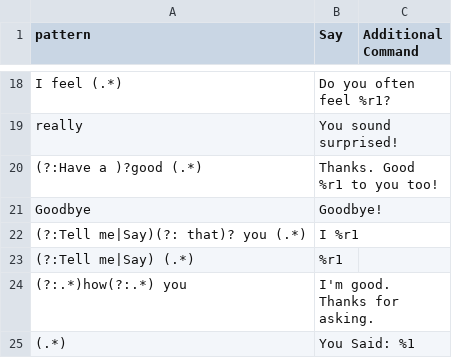
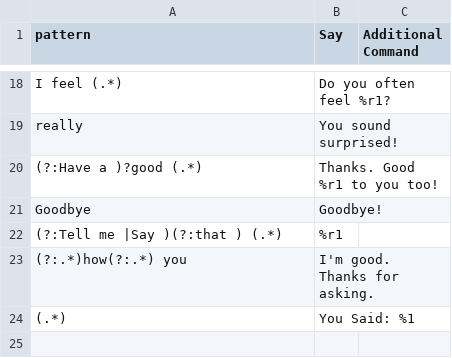
Before and after one commit to inmind-project/Git, a CSV file: Configurations/SocialTalk.csv (was Configurations/Logic.csv), drawn as a sheet; only a part is shown, gaps mark what is left out.

```diff
--- a/Configurations/Logic.csv
+++ b/Configurations/SocialTalk.csv
@@ -21,4 +21,3 @@ really,You sound surprised!,
 Goodbye,Goodbye!,
-(?:Tell me|Say)(?: that)? you (.*),I %r1,
-(?:Tell me|Say) (.*),%r1,
+(?:Tell me |Say )(?:that ) (.*),%r1,
 (?:.*)how(?:.*) you,I'm good. Thanks for asking.,
```
Also changed, not shown: Configurations/mybus.csv, 23 other files.
